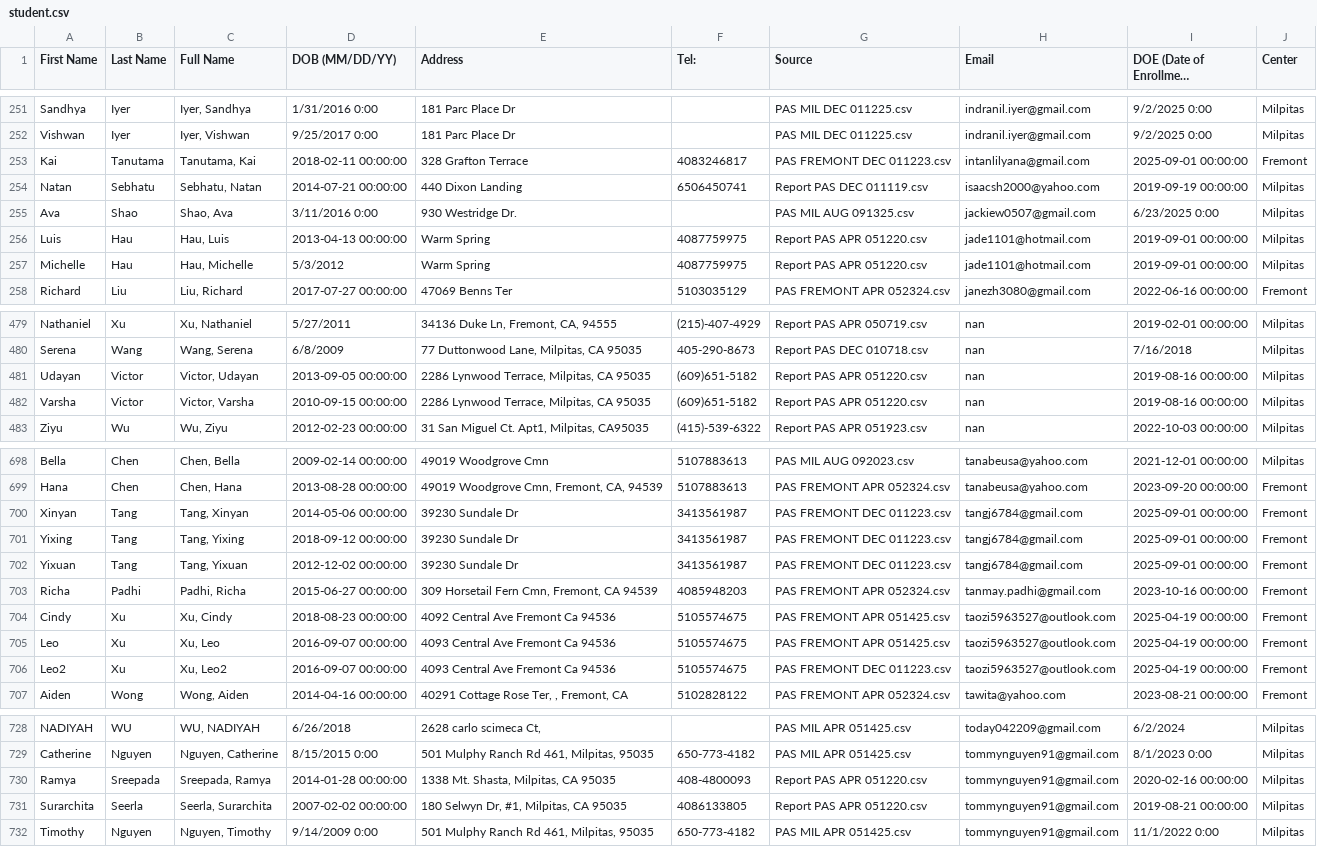
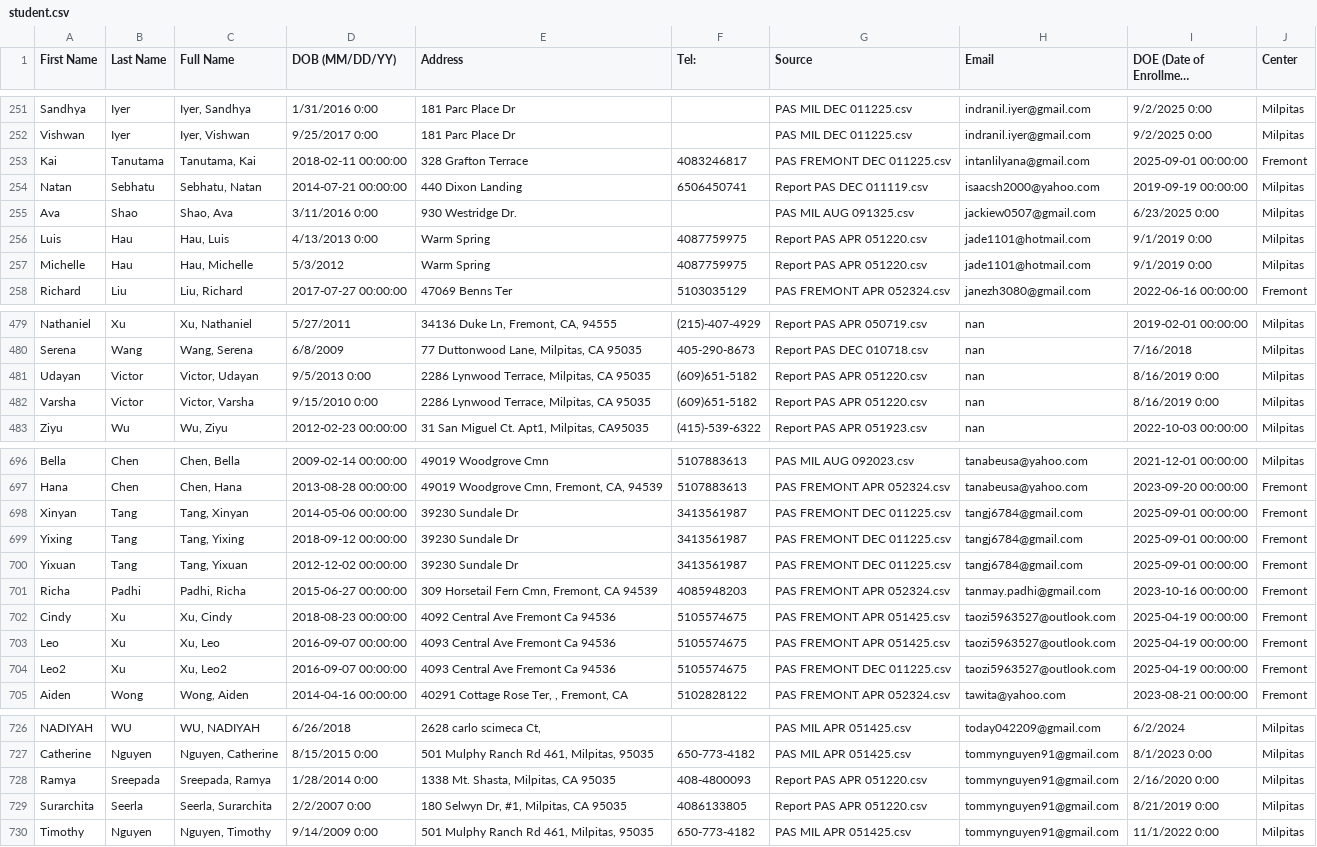
Before and after one commit to hgxinyu/PEL, a CSV file: student.csv, drawn as a sheet; only a part is shown, gaps mark what is left out; long unchanged cells end in …; the diff covers the shown part only.

```diff
--- a/student.csv
+++ b/student.csv
@@ -252,7 +252,7 @@ Sandhya,Iyer,"Iyer, Sandhya",1/31/2016 0:00,181 Parc Place Dr,,PAS MIL DEC 01122
 Vishwan,Iyer,"Iyer, Vishwan",9/25/2017 0:00,181 Parc Place Dr,,PAS MIL DEC 011225.csv,indranil.iyer@gmail.com,9/2/2025 0:00,Milpitas
-Kai,Tanutama,"Tanutama, Kai",2018-02-11 00:00:00,328 Grafton Terrace,4083246817,PAS FREMONT DEC 011223.csv,intanlilyana@gmail.com,2025-09-01 00:00:00,Fremont
+Kai,Tanutama,"Tanutama, Kai",2018-02-11 00:00:00,328 Grafton Terrace,4083246817,PAS FREMONT DEC 011225.csv,intanlilyana@gmail.com,2025-09-01 00:00:00,Fremont
 Natan,Sebhatu,"Sebhatu, Natan",2014-07-21 00:00:00,440 Dixon Landing,6506450741,Report PAS DEC 011119.csv,isaacsh2000@yahoo.com,2019-09-19 00:00:00,Milpitas
 Ava,Shao,"Shao, Ava",3/11/2016 0:00,930 Westridge Dr.,,PAS MIL AUG 091325.csv,jackiew0507@gmail.com,6/23/2025 0:00,Milpitas
-Luis,Hau,"Hau, Luis",2013-04-13 00:00:00,Warm Spring,4087759975,Report PAS APR 051220.csv,jade1101@hotmail.com,2019-09-01 00:00:00,Milpitas
-Michelle,Hau,"Hau, Michelle",5/3/2012,Warm Spring,4087759975,Report PAS APR 051220.csv,jade1101@hotmail.com,2019-09-01 00:00:00,Milpitas
+Luis,Hau,"Hau, Luis",4/13/2013 0:00,Warm Spring,4087759975,Report PAS APR 051220.csv,jade1101@hotmail.com,9/1/2019 0:00,Milpitas
+Michelle,Hau,"Hau, Michelle",5/3/2012,Warm Spring,4087759975,Report PAS APR 051220.csv,jade1101@hotmail.com,9/1/2019 0:00,Milpitas
 Richard,Liu,"Liu, Richard",2017-07-27 00:00:00,47069 Benns Ter,5103035129,PAS FREMONT APR 052324.csv,janezh3080@gmail.com,2022-06-16 00:00:00,Fremont
@@ -480,4 +480,4 @@ Nathaniel,Xu,"Xu, Nathaniel",5/27/2011,"34136 Duke Ln, Fremont, CA, 94555",(215)
 Serena,Wang,"Wang, Serena",6/8/2009,"77 Duttonwood Lane, Milpitas, CA 95035",405-290-8673,Report PAS DEC 010718.csv,nan,7/16/2018,Milpitas
-Udayan,Victor,"Victor, Udayan",2013-09-05 00:00:00,"2286 Lynwood Terrace, Milpitas, CA 95035",(609)651-5182,Report PAS APR 051220.csv,nan,2019-08-16 00:00:00,Milpitas
-Varsha,Victor,"Victor, Varsha",2010-09-15 00:00:00,"2286 Lynwood Terrace, Milpitas, CA 95035",(609)651-5182,Report PAS APR 051220.csv,nan,2019-08-16 00:00:00,Milpitas
+Udayan,Victor,"Victor, Udayan",9/5/2013 0:00,"2286 Lynwood Terrace, Milpitas, CA 95035",(609)651-5182,Report PAS APR 051220.csv,nan,8/16/2019 0:00,Milpitas
+Varsha,Victor,"Victor, Varsha",9/15/2010 0:00,"2286 Lynwood Terrace, Milpitas, CA 95035",(609)651-5182,Report PAS APR 051220.csv,nan,8/16/2019 0:00,Milpitas
 Ziyu,Wu,"Wu, Ziyu",2012-02-23 00:00:00,"31 San Miguel Ct. Apt1, Milpitas, CA95035",(415)-539-6322,Report PAS APR 051923.csv,nan,2022-10-03 00:00:00,Milpitas
@@ -699,5 +697,5 @@ Bella,Chen,"Chen, Bella",2009-02-14 00:00:00,49019 Woodgrove Cmn,5107883613,PAS
 Hana,Chen,"Chen, Hana",2013-08-28 00:00:00,"49019 Woodgrove Cmn, Fremont, CA, 94539",5107883613,PAS FREMONT APR 052324.csv,tanabeusa@yahoo.com,2023-09-20 00:00:00,Fremont
-Xinyan,Tang,"Tang, Xinyan",2014-05-06 00:00:00,39230 Sundale Dr,3413561987,PAS FREMONT DEC 011223.csv,tangj6784@gmail.com,2025-09-01 00:00:00,Fremont
-Yixing,Tang,"Tang, Yixing",2018-09-12 00:00:00,39230 Sundale Dr,3413561987,PAS FREMONT DEC 011223.csv,tangj6784@gmail.com,2025-09-01 00:00:00,Fremont
-Yixuan,Tang,"Tang, Yixuan",2012-12-02 00:00:00,39230 Sundale Dr,3413561987,PAS FREMONT DEC 011223.csv,tangj6784@gmail.com,2025-09-01 00:00:00,Fremont
+Xinyan,Tang,"Tang, Xinyan",2014-05-06 00:00:00,39230 Sundale Dr,3413561987,PAS FREMONT DEC 011225.csv,tangj6784@gmail.com,2025-09-01 00:00:00,Fremont
+Yixing,Tang,"Tang, Yixing",2018-09-12 00:00:00,39230 Sundale Dr,3413561987,PAS FREMONT DEC 011225.csv,tangj6784@gmail.com,2025-09-01 00:00:00,Fremont
+Yixuan,Tang,"Tang, Yixuan",2012-12-02 00:00:00,39230 Sundale Dr,3413561987,PAS FREMONT DEC 011225.csv,tangj6784@gmail.com,2025-09-01 00:00:00,Fremont
 Richa,Padhi,"Padhi, Richa",2015-06-27 00:00:00,"	309 Horsetail Fern Cmn, Fremont, CA 94539",4085948203,PAS FREMONT APR 052324.csv,tanmay.padhi@gmail.com,2023-10-16 00:00:00,Fremont
@@ -705,3 +703,3 @@ Cindy,Xu,"Xu, Cindy",2018-08-23 00:00:00,4092 Central Ave Fremont Ca 94536,51055
 Leo,Xu,"Xu, Leo",2016-09-07 00:00:00,4093 Central Ave Fremont Ca 94536,5105574675,PAS FREMONT APR 051425.csv,taozi5963527@outlook.com,2025-04-19 00:00:00,Fremont
-Leo2,Xu,"Xu, Leo2",2016-09-07 00:00:00,4093 Central Ave Fremont Ca 94536,5105574675,PAS FREMONT DEC 011223.csv,taozi5963527@outlook.com,2025-04-19 00:00:00,Fremont
+Leo2,Xu,"Xu, Leo2",2016-09-07 00:00:00,4093 Central Ave Fremont Ca 94536,5105574675,PAS FREMONT DEC 011225.csv,taozi5963527@outlook.com,2025-04-19 00:00:00,Fremont
 Aiden,Wong,"Wong, Aiden",2014-04-16 00:00:00,"40291 Cottage Rose Ter, , Fremont, CA",5102828122,PAS FREMONT APR 052324.csv,tawita@yahoo.com,2023-08-21 00:00:00,Fremont
@@ -729,4 +727,4 @@ NADIYAH,WU,"WU, NADIYAH",6/26/2018,"2628 carlo scimeca Ct,",,PAS MIL APR 051425.
 Catherine,Nguyen,"Nguyen, Catherine",8/15/2015 0:00,"501 Mulphy Ranch Rd 461, Milpitas, 95035",650-773-4182,PAS MIL APR 051425.csv,tommynguyen91@gmail.com,8/1/2023 0:00,Milpitas
-Ramya,Sreepada,"Sreepada, Ramya",2014-01-28 00:00:00,"1338 Mt. Shasta, Milpitas, CA 95035",408-4800093,Report PAS APR 051220.csv,tommynguyen91@gmail.com,2020-02-16 00:00:00,Milpitas
-Surarchita,Seerla,"Seerla, Surarchita",2007-02-02 00:00:00,"180 Selwyn Dr, #1, Milpitas, CA 95035",4086133805,Report PAS APR 051220.csv,tommynguyen91@gmail.com,2019-08-21 00:00:00,Milpitas
+Ramya,Sreepada,"Sreepada, Ramya",1/28/2014 0:00,"1338 Mt. Shasta, Milpitas, CA 95035",408-4800093,Report PAS APR 051220.csv,tommynguyen91@gmail.com,2/16/2020 0:00,Milpitas
+Surarchita,Seerla,"Seerla, Surarchita",2/2/2007 0:00,"180 Selwyn Dr, #1, Milpitas, CA 95035",4086133805,Report PAS APR 051220.csv,tommynguyen91@gmail.com,8/21/2019 0:00,Milpitas
 Timothy,Nguyen,"Nguyen, Timothy",9/14/2009 0:00,"501 Mulphy Ranch Rd 461, Milpitas, 95035",650-773-4182,PAS MIL APR 051425.csv,tommynguyen91@gmail.com,11/1/2022 0:00,Milpitas
```
Also changed, not shown: 3 removed rows and 89 edited cells elsewhere in this file, PAS Milpitas CSV/Report PAS APR 051220.csv, PAS Milpitas CSV/Report PAS AUG 092021.csv, 27 other files.
